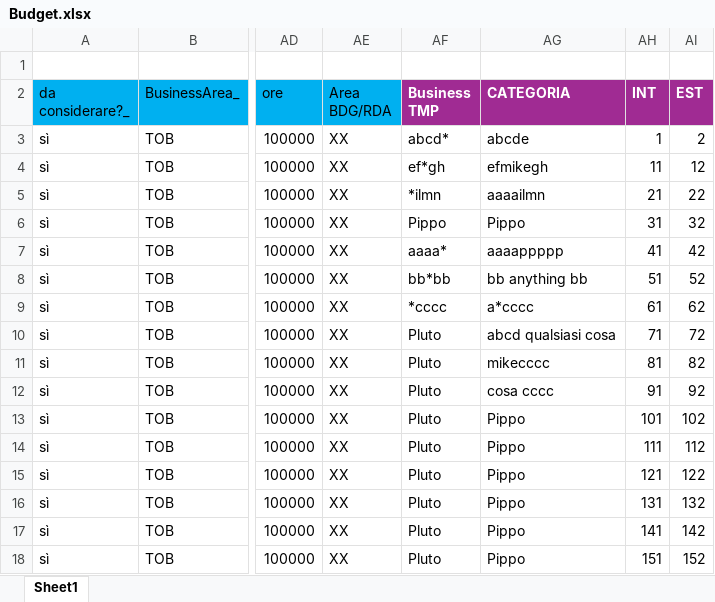
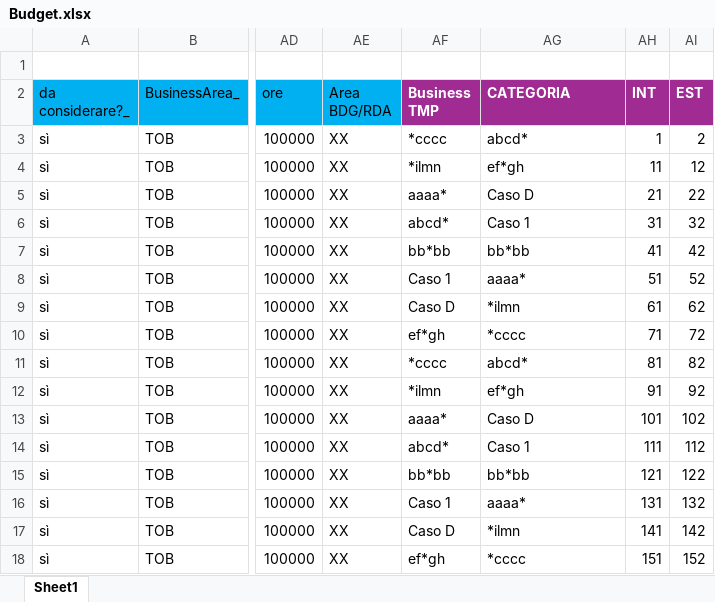
Before and after one commit to michelefosco/GDPptGenerator, an Excel workbook: Solution/FilesEditor.Tests/TestFiles/InputFiles/Budget.xlsx, sheet Sheet1, drawn as a sheet; only a part is shown, gaps mark what is left out; values as stored, in another font and other column widths than the file's, no borders; the diff covers the shown part only; the diff names each change by its address in the sheet, - before the commit and + after, or states it on an @@ line.

```diff
--- a/Solution/FilesEditor.Tests/TestFiles/InputFiles/Budget.xlsx (sheet Sheet1)
+++ b/Solution/FilesEditor.Tests/TestFiles/InputFiles/Budget.xlsx (sheet Sheet1)
-AF3 (Business TMP): abcd*
+AF3 (Business TMP): *cccc
-AG3 (CATEGORIA): abcde
+AG3 (CATEGORIA): abcd*
-AF4 (Business TMP): ef*gh
+AF4 (Business TMP): *ilmn
-AG4 (CATEGORIA): efmikegh
+AG4 (CATEGORIA): ef*gh
-AF5 (Business TMP): *ilmn
+AF5 (Business TMP): aaaa*
-AG5 (CATEGORIA): aaaailmn
+AG5 (CATEGORIA): Caso D
-AF6 (Business TMP): Pippo
+AF6 (Business TMP): abcd*
-AG6 (CATEGORIA): Pippo
+AG6 (CATEGORIA): Caso 1
-AF7 (Business TMP): aaaa*
+AF7 (Business TMP): bb*bb
-AG7 (CATEGORIA): aaaappppp
+AG7 (CATEGORIA): bb*bb
-AF8 (Business TMP): bb*bb
+AF8 (Business TMP): Caso 1
-AG8 (CATEGORIA): bb anything bb
+AG8 (CATEGORIA): aaaa*
-AF9 (Business TMP): *cccc
+AF9 (Business TMP): Caso D
-AG9 (CATEGORIA): a*cccc
+AG9 (CATEGORIA): *ilmn
-AF10 (Business TMP): Pluto
+AF10 (Business TMP): ef*gh
-AG10 (CATEGORIA): abcd qualsiasi cosa
+AG10 (CATEGORIA): *cccc
-AF11 (Business TMP): Pluto
+AF11 (Business TMP): *cccc
-AG11 (CATEGORIA): mikecccc
+AG11 (CATEGORIA): abcd*
-AF12 (Business TMP): Pluto
+AF12 (Business TMP): *ilmn
-AG12 (CATEGORIA): cosa cccc
+AG12 (CATEGORIA): ef*gh
-AF13 (Business TMP): Pluto
+AF13 (Business TMP): aaaa*
-AG13 (CATEGORIA): Pippo
+AG13 (CATEGORIA): Caso D
-AF14 (Business TMP): Pluto
+AF14 (Business TMP): abcd*
-AG14 (CATEGORIA): Pippo
+AG14 (CATEGORIA): Caso 1
-AF15 (Business TMP): Pluto
+AF15 (Business TMP): bb*bb
-AG15 (CATEGORIA): Pippo
+AG15 (CATEGORIA): bb*bb
-AF16 (Business TMP): Pluto
+AF16 (Business TMP): Caso 1
-AG16 (CATEGORIA): Pippo
+AG16 (CATEGORIA): aaaa*
-AF17 (Business TMP): Pluto
+AF17 (Business TMP): Caso D
-AG17 (CATEGORIA): Pippo
+AG17 (CATEGORIA): *ilmn
-AF18 (Business TMP): Pluto
+AF18 (Business TMP): ef*gh
-AG18 (CATEGORIA): Pippo
+AG18 (CATEGORIA): *cccc
```
Also changed, not shown: 12 edited cells elsewhere in this sheet, Solution/FilesEditor.Tests/TestFiles/InputFiles/Forecast.xlsx, Solution/FilesEditor.Tests/TestFiles/SourceFiles/DataSource.xlsx, 5 other files.
